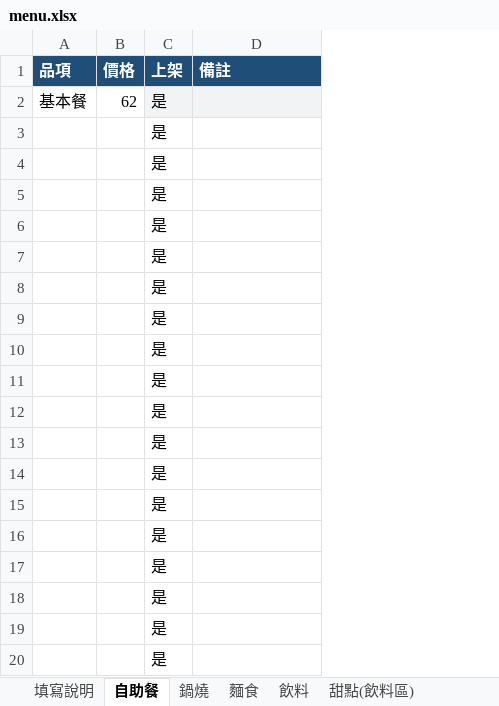
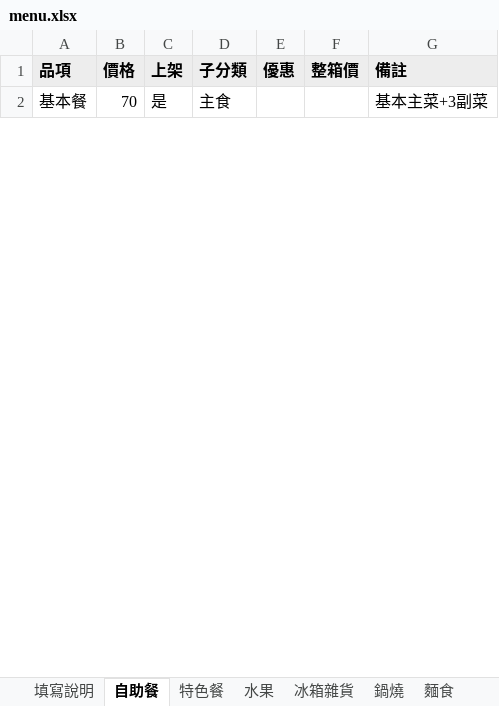
Before and after one commit to kudi68/Restaurant-Card, an Excel workbook: data/menu.xlsx, sheet 自助餐, drawn as a sheet; only a part is shown; values as stored, in another font and other column widths than the file's, no borders; removed rows and columns are numbered as before the commit, all else as after; the diff covers the shown part only; the diff names each change by its address in the sheet, - before the commit and + after, or states it on an @@ line.

```diff
--- a/data/menu.xlsx (sheet 自助餐)
+++ b/data/menu.xlsx (sheet 自助餐)
+sheet tab: 特色餐
+sheet tab: 水果
+sheet tab: 冰箱雜貨
+column D (子分類), row 2: 主食
+column E (優惠), empty
+column F (整箱價), empty
@@ A1:C1 fill: #1F4E79 → #EDEDED, text colour: #FFFFFF → black @@
@@ G1 fill: #1F4E79 → #EDEDED, text colour: #FFFFFF → black @@
-B2 (價格): 62
+B2 (價格): 70
-C2 fill: #F2F3F4
+C2 fill: none
-G2 (備註): (empty)
+G2 (備註): 基本主菜+3副菜
-G2 fill: #F2F3F4
+G2 fill: none
-row 3:  |  | 是
-row 4:  |  | 是
-row 5:  |  | 是
-row 6:  |  | 是
-row 7:  |  | 是
-row 8:  |  | 是
-row 9:  |  | 是
-row 10:  |  | 是
-row 11:  |  | 是
-row 12:  |  | 是
-row 13:  |  | 是
-row 14:  |  | 是
-row 15:  |  | 是
-row 16:  |  | 是
-row 17:  |  | 是
-row 18:  |  | 是
-row 19:  |  | 是
-row 20:  |  | 是
```
Also changed, not shown: 7 added rows and 11 removed rows elsewhere in this sheet, sheet 麵食, sheet 鍋燒, sheet 甜點(飲料區), sheet 填寫說明, sheet 飲料, sheet 設定草稿, other sheet tabs, 11 other files.
